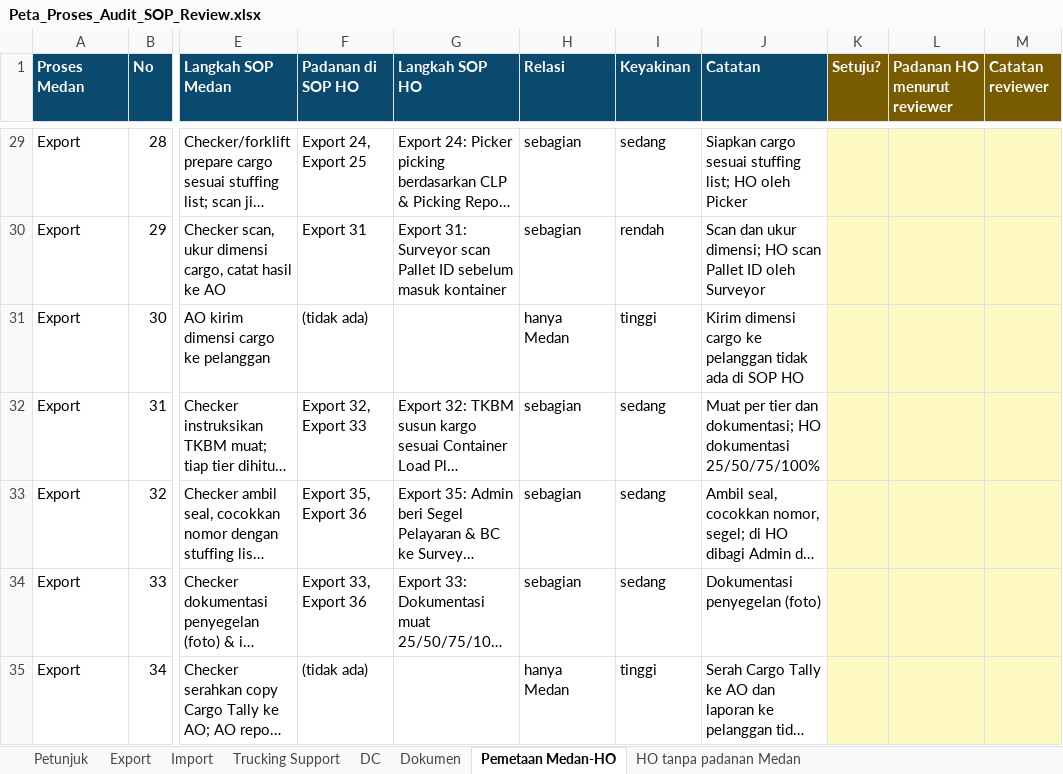
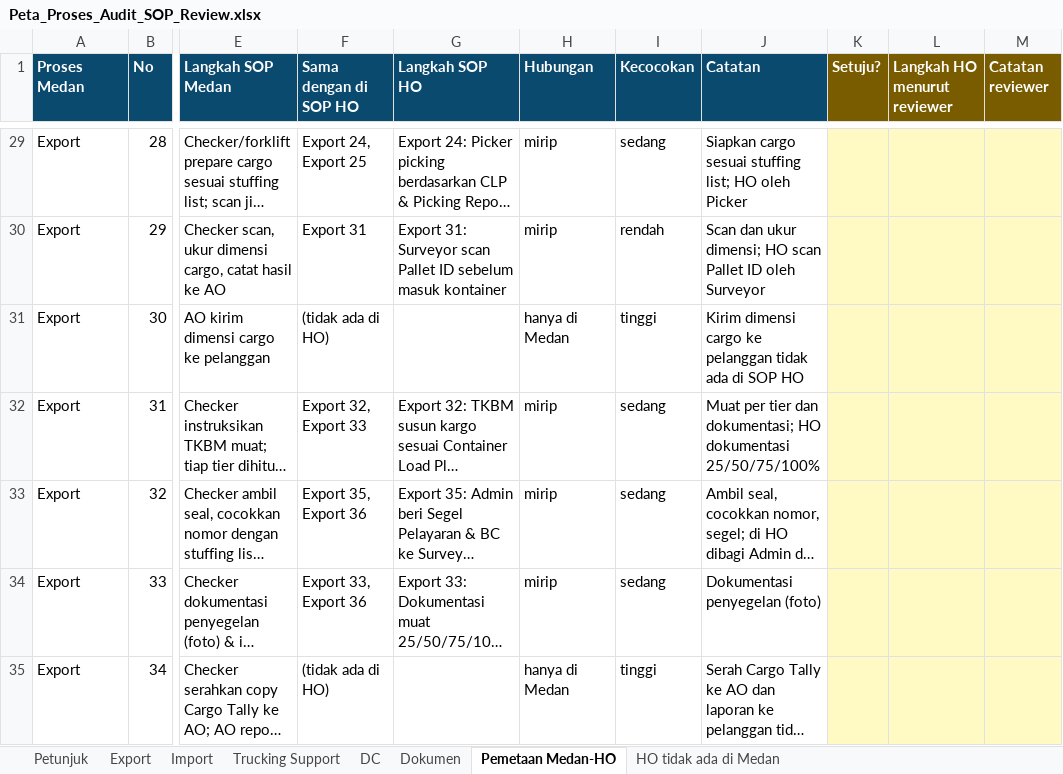
Before and after one commit to rzlfauzan/Warehouse-Operation, an Excel workbook: dist/Peta_Proses_Audit_SOP_Review.xlsx, sheet Pemetaan Medan-HO, drawn as a sheet; only a part is shown, gaps mark what is left out; long unchanged cells end in …; values as stored, in another font and other column widths than the file's, no borders; charts and pictures not drawn; the diff covers the shown part only; the diff names each change by its address in the sheet, - before the commit and + after, or states it on an @@ line.

```diff
--- a/dist/Peta_Proses_Audit_SOP_Review.xlsx (sheet Pemetaan Medan-HO)
+++ b/dist/Peta_Proses_Audit_SOP_Review.xlsx (sheet Pemetaan Medan-HO)
-sheet tab: HO tanpa padanan Medan
+sheet tab: HO tidak ada di Medan
-F1: Padanan di SOP HO
+F1: Sama dengan di SOP HO
-H1: Relasi
+H1: Hubungan
-I1: Keyakinan
+I1: Kecocokan
-L1: Padanan HO menurut reviewer
+L1: Langkah HO menurut reviewer
-H29:H30 (Hubungan): sebagian
+H29:H30 (Hubungan): mirip
-F31 (Sama dengan di SOP HO): (tidak ada)
+F31 (Sama dengan di SOP HO): (tidak ada di HO)
-H31 (Hubungan): hanya Medan
+H31 (Hubungan): hanya di Medan
-H32:H34 (Hubungan): sebagian
+H32:H34 (Hubungan): mirip
-F35 (Sama dengan di SOP HO): (tidak ada)
+F35 (Sama dengan di SOP HO): (tidak ada di HO)
-H35 (Hubungan): hanya Medan
+H35 (Hubungan): hanya di Medan
```
Also changed, not shown: 190 edited cells elsewhere in this sheet, sheet Petunjuk, 8 other files.
